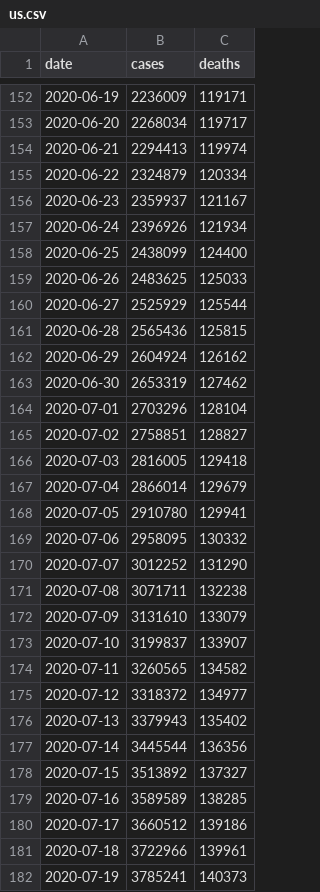
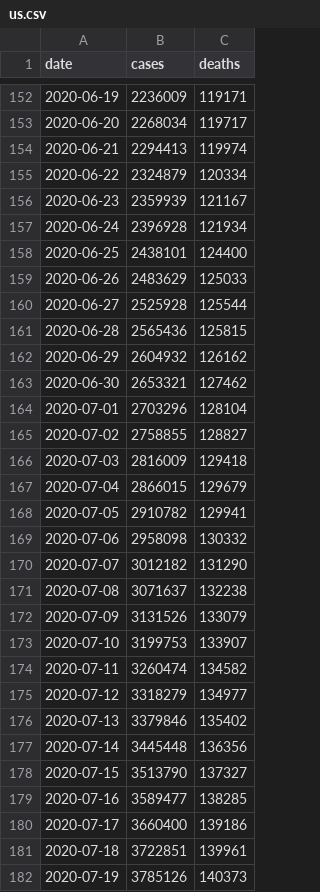
Before and after one commit to jamesewoo/covid-19-data, a CSV file: us.csv, drawn as a sheet; only a part is shown, gaps mark what is left out; the diff covers the shown part only.

```diff
--- a/us.csv
+++ b/us.csv
@@ -155,28 +155,28 @@ date,cases,deaths
 2020-06-22,2324879,120334
-2020-06-23,2359937,121167
-2020-06-24,2396926,121934
-2020-06-25,2438099,124400
-2020-06-26,2483625,125033
-2020-06-27,2525929,125544
+2020-06-23,2359939,121167
+2020-06-24,2396928,121934
+2020-06-25,2438101,124400
+2020-06-26,2483629,125033
+2020-06-27,2525928,125544
 2020-06-28,2565436,125815
-2020-06-29,2604924,126162
-2020-06-30,2653319,127462
+2020-06-29,2604932,126162
+2020-06-30,2653321,127462
 2020-07-01,2703296,128104
-2020-07-02,2758851,128827
-2020-07-03,2816005,129418
-2020-07-04,2866014,129679
-2020-07-05,2910780,129941
-2020-07-06,2958095,130332
-2020-07-07,3012252,131290
-2020-07-08,3071711,132238
-2020-07-09,3131610,133079
-2020-07-10,3199837,133907
-2020-07-11,3260565,134582
-2020-07-12,3318372,134977
-2020-07-13,3379943,135402
-2020-07-14,3445544,136356
-2020-07-15,3513892,137327
-2020-07-16,3589589,138285
-2020-07-17,3660512,139186
-2020-07-18,3722966,139961
-2020-07-19,3785241,140373
+2020-07-02,2758855,128827
+2020-07-03,2816009,129418
+2020-07-04,2866015,129679
+2020-07-05,2910782,129941
+2020-07-06,2958098,130332
+2020-07-07,3012182,131290
+2020-07-08,3071637,132238
+2020-07-09,3131526,133079
+2020-07-10,3199753,133907
+2020-07-11,3260474,134582
+2020-07-12,3318279,134977
+2020-07-13,3379846,135402
+2020-07-14,3445448,136356
+2020-07-15,3513790,137327
+2020-07-16,3589477,138285
+2020-07-17,3660400,139186
+2020-07-18,3722851,139961
+2020-07-19,3785126,140373
```
Also changed, not shown: 24 edited cells elsewhere in this file, live/us-counties.csv, live/us-states.csv, 2 other files.
